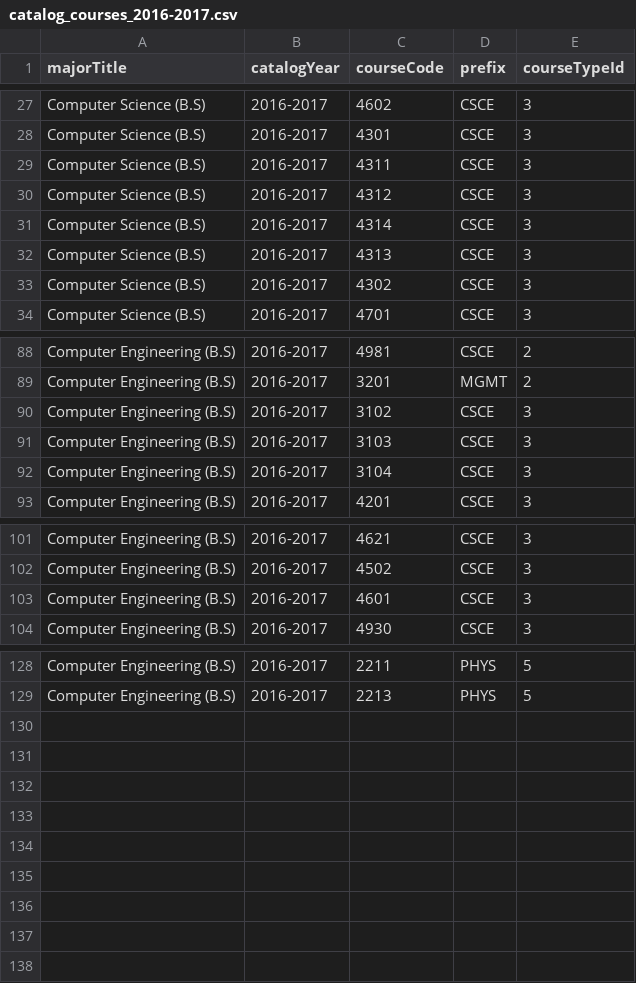
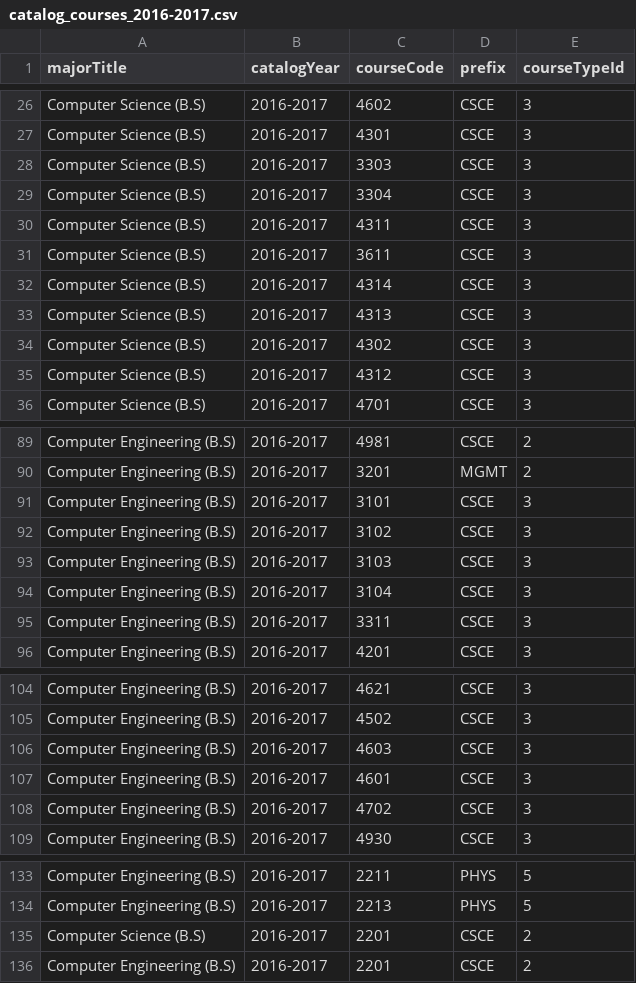
Before and after one commit to Advizly/Advisily, a CSV file: db/scrapper/src/csv/catalogs/catalog_courses_2016-2017.csv, drawn as a sheet; only a part is shown, gaps mark what is left out; the diff covers the shown part only.

Commit message:
changes old plans/catalogs to their original

```diff
--- a/db/scrapper/src/csv/catalogs/catalog_courses_2016-2017.csv
+++ b/db/scrapper/src/csv/catalogs/catalog_courses_2016-2017.csv
@@ -28,4 +27,6 @@ Computer Science (B.S),2016-2017,4602,CSCE,3
 Computer Science (B.S),2016-2017,4301,CSCE,3
+Computer Science (B.S),2016-2017,3303,CSCE,3
+Computer Science (B.S),2016-2017,3304,CSCE,3
 Computer Science (B.S),2016-2017,4311,CSCE,3
-Computer Science (B.S),2016-2017,4312,CSCE,3
+Computer Science (B.S),2016-2017,3611,CSCE,3
 Computer Science (B.S),2016-2017,4314,CSCE,3
@@ -33,2 +34,3 @@ Computer Science (B.S),2016-2017,4313,CSCE,3
 Computer Science (B.S),2016-2017,4302,CSCE,3
+Computer Science (B.S),2016-2017,4312,CSCE,3
 Computer Science (B.S),2016-2017,4701,CSCE,3
@@ -89,2 +90,3 @@ Computer Engineering (B.S),2016-2017,4981,CSCE,2
 Computer Engineering (B.S),2016-2017,3201,MGMT,2
+Computer Engineering (B.S),2016-2017,3101,CSCE,3
 Computer Engineering (B.S),2016-2017,3102,CSCE,3
@@ -92,2 +94,3 @@ Computer Engineering (B.S),2016-2017,3103,CSCE,3
 Computer Engineering (B.S),2016-2017,3104,CSCE,3
+Computer Engineering (B.S),2016-2017,3311,CSCE,3
 Computer Engineering (B.S),2016-2017,4201,CSCE,3
@@ -102,3 +105,5 @@ Computer Engineering (B.S),2016-2017,4621,CSCE,3
 Computer Engineering (B.S),2016-2017,4502,CSCE,3
+Computer Engineering (B.S),2016-2017,4603,CSCE,3
 Computer Engineering (B.S),2016-2017,4601,CSCE,3
+Computer Engineering (B.S),2016-2017,4702,CSCE,3
 Computer Engineering (B.S),2016-2017,4930,CSCE,3
@@ -129 +134,3 @@ Computer Engineering (B.S),2016-2017,2211,PHYS,5
 Computer Engineering (B.S),2016-2017,2213,PHYS,5
+Computer Science (B.S),2016-2017,2201,CSCE,2
+Computer Engineering (B.S),2016-2017,2201,CSCE,2
```
Also changed, not shown: 1 added row and 3 removed rows elsewhere in this file, db/scrapper/src/csv/catalogs/catalog_courses_2017-2018.csv, db/scrapper/src/csv/plans/plan_ce_2016-2017.csv, 11 other files.
